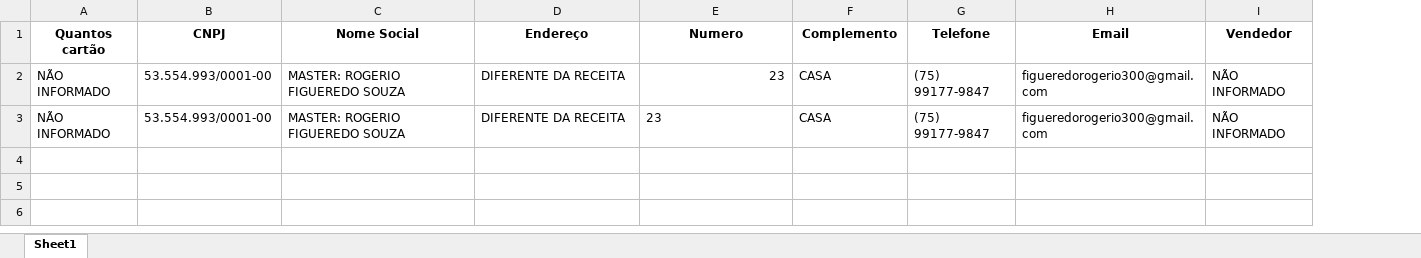
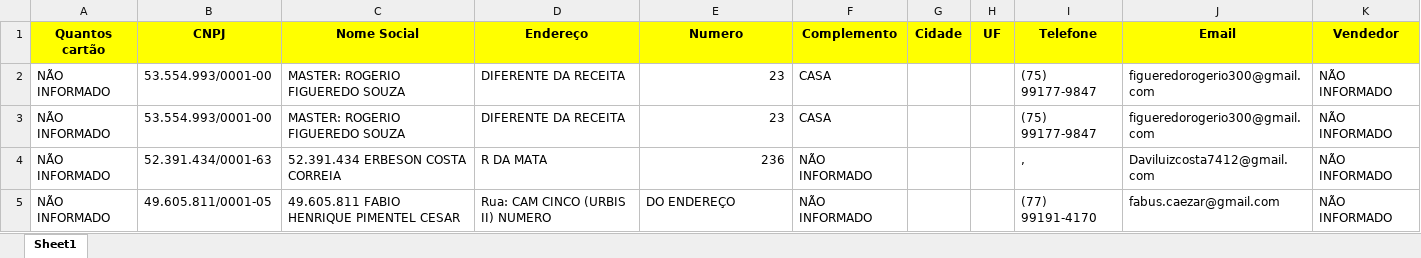
Before and after one commit to YaleProgram/automacaoPythonAvanttiChips, an Excel workbook: dados_extraidos.xlsx, sheet Sheet1, drawn as a sheet; values as stored, in another font and other column widths than the file's, no borders; addresses are those after the commit; the diff names each change by its address in the sheet, - before the commit and + after, or states it on an @@ line.

```diff
--- a/dados_extraidos.xlsx (sheet Sheet1)
+++ b/dados_extraidos.xlsx (sheet Sheet1)
+column G (Cidade), empty
+column H (UF), empty
-A1:F1 fill: none
+A1:F1 fill: #FFFF00
-I1:K1 fill: none
+I1:K1 fill: #FFFF00
-E3 alignment: left
+E3 alignment: right
+row 4: NÃO INFORMADO | 52.391.434/0001-63 | 52.391.434 ERBESON COSTA CORREIA | R DA MATA | 236 | NÃO INFORMADO |  |  | , | Daviluizcosta7412@gmail.com | NÃO INFORMADO
+row 5: NÃO INFORMADO | 49.605.811/0001-05 | 49.605.811 FABIO HENRIQUE PIMENTEL CESAR | Rua: CAM CINCO (URBIS II) NUMERO | DO ENDEREÇO | NÃO INFORMADO |  |  | (77) 99191-4170 | fabus.caezar@gmail.com | NÃO INFORMADO
```
Also changed, not shown: 1 other file.
